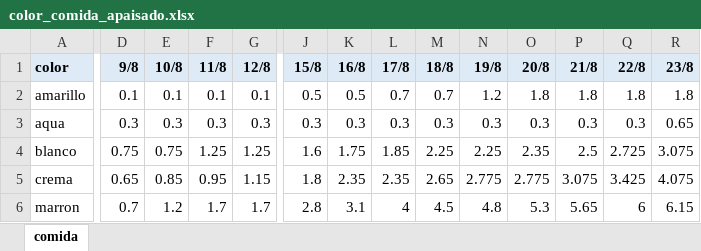
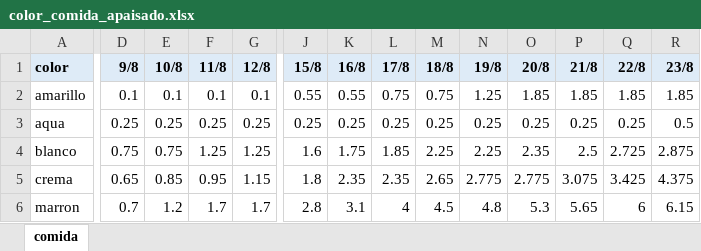
Before and after one commit to diegotanona/files, an Excel workbook: color_comida_apaisado.xlsx, sheet comida, drawn as a sheet; only a part is shown, gaps mark what is left out; values as stored, in another font and other column widths than the file's, no borders; the diff covers the shown part only; the diff names each change by its address in the sheet, - before the commit and + after, or states it on an @@ line.

```diff
--- a/color_comida_apaisado.xlsx (sheet comida)
+++ b/color_comida_apaisado.xlsx (sheet comida)
-J2 (15/8): 0.5
+J2 (15/8): 0.55
-K2 (16/8): 0.5
+K2 (16/8): 0.55
-L2 (17/8): 0.7
+L2 (17/8): 0.75
-M2 (18/8): 0.7
+M2 (18/8): 0.75
-N2 (19/8): 1.2
+N2 (19/8): 1.25
-O2 (20/8): 1.8
+O2 (20/8): 1.85
-P2 (21/8): 1.8
+P2 (21/8): 1.85
-Q2 (22/8): 1.8
+Q2 (22/8): 1.85
-R2 (23/8): 1.8
+R2 (23/8): 1.85
-D3 (9/8): 0.3
+D3 (9/8): 0.25
-E3 (10/8): 0.3
+E3 (10/8): 0.25
-F3 (11/8): 0.3
+F3 (11/8): 0.25
-G3 (12/8): 0.3
+G3 (12/8): 0.25
-J3 (15/8): 0.3
+J3 (15/8): 0.25
-K3 (16/8): 0.3
+K3 (16/8): 0.25
-L3 (17/8): 0.3
+L3 (17/8): 0.25
-M3 (18/8): 0.3
+M3 (18/8): 0.25
-N3 (19/8): 0.3
+N3 (19/8): 0.25
-O3 (20/8): 0.3
+O3 (20/8): 0.25
-P3 (21/8): 0.3
+P3 (21/8): 0.25
-Q3 (22/8): 0.3
+Q3 (22/8): 0.25
-R3 (23/8): 0.65
+R3 (23/8): 0.5
-R4 (23/8): 3.075
+R4 (23/8): 2.875
-R5 (23/8): 4.075
+R5 (23/8): 4.375
```
Also changed, not shown: 28 edited cells elsewhere in this sheet, color_comida.xlsx, 1 other file.
